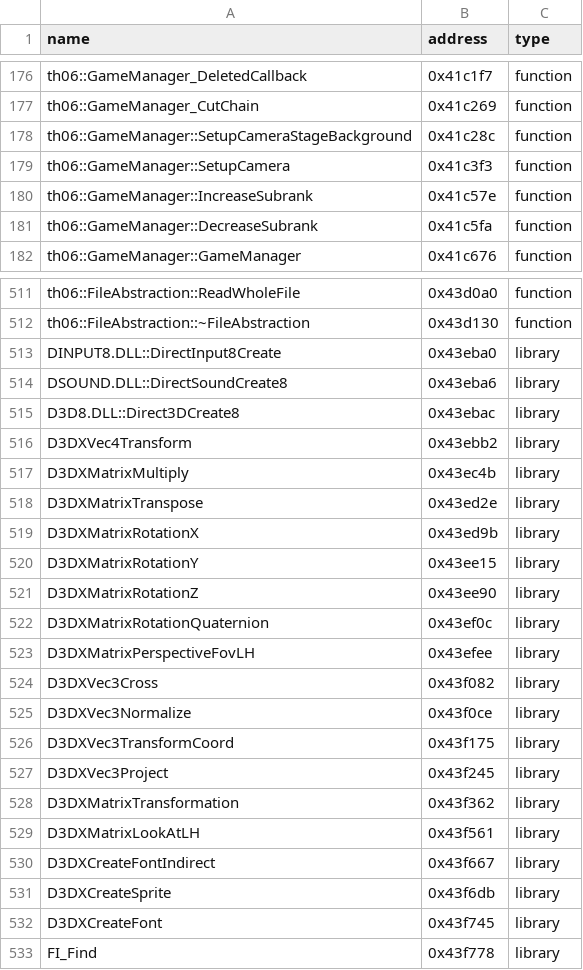
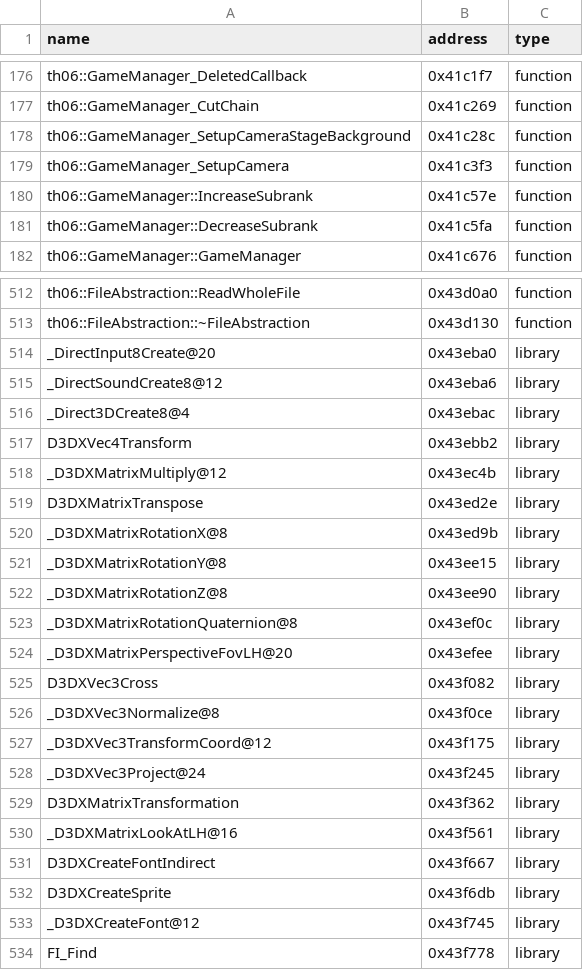
Before and after one commit to AZero13/th06, a CSV file: config/reccmp-functions.csv, drawn as a sheet; only a part is shown, gaps mark what is left out; the diff covers the shown part only.

```diff
--- a/config/reccmp-functions.csv
+++ b/config/reccmp-functions.csv
@@ -177,4 +177,4 @@ th06::GameManager_DeletedCallback,0x41c1f7,function
 th06::GameManager_CutChain,0x41c269,function
-th06::GameManager::SetupCameraStageBackground,0x41c28c,function
-th06::GameManager::SetupCamera,0x41c3f3,function
+th06::GameManager_SetupCameraStageBackground,0x41c28c,function
+th06::GameManager_SetupCamera,0x41c3f3,function
 th06::GameManager::IncreaseSubrank,0x41c57e,function
@@ -512,22 +513,22 @@ th06::FileAbstraction::ReadWholeFile,0x43d0a0,function
 th06::FileAbstraction::~FileAbstraction,0x43d130,function
-DINPUT8.DLL::DirectInput8Create,0x43eba0,library
-DSOUND.DLL::DirectSoundCreate8,0x43eba6,library
-D3D8.DLL::Direct3DCreate8,0x43ebac,library
+_DirectInput8Create@20,0x43eba0,library
+_DirectSoundCreate8@12,0x43eba6,library
+_Direct3DCreate8@4,0x43ebac,library
 D3DXVec4Transform,0x43ebb2,library
-D3DXMatrixMultiply,0x43ec4b,library
+_D3DXMatrixMultiply@12,0x43ec4b,library
 D3DXMatrixTranspose,0x43ed2e,library
-D3DXMatrixRotationX,0x43ed9b,library
-D3DXMatrixRotationY,0x43ee15,library
-D3DXMatrixRotationZ,0x43ee90,library
-D3DXMatrixRotationQuaternion,0x43ef0c,library
-D3DXMatrixPerspectiveFovLH,0x43efee,library
+_D3DXMatrixRotationX@8,0x43ed9b,library
+_D3DXMatrixRotationY@8,0x43ee15,library
+_D3DXMatrixRotationZ@8,0x43ee90,library
+_D3DXMatrixRotationQuaternion@8,0x43ef0c,library
+_D3DXMatrixPerspectiveFovLH@20,0x43efee,library
 D3DXVec3Cross,0x43f082,library
-D3DXVec3Normalize,0x43f0ce,library
-D3DXVec3TransformCoord,0x43f175,library
-D3DXVec3Project,0x43f245,library
+_D3DXVec3Normalize@8,0x43f0ce,library
+_D3DXVec3TransformCoord@12,0x43f175,library
+_D3DXVec3Project@24,0x43f245,library
 D3DXMatrixTransformation,0x43f362,library
-D3DXMatrixLookAtLH,0x43f561,library
+_D3DXMatrixLookAtLH@16,0x43f561,library
 D3DXCreateFontIndirect,0x43f667,library
 D3DXCreateSprite,0x43f6db,library
-D3DXCreateFont,0x43f745,library
+_D3DXCreateFont@12,0x43f745,library
 FI_Find,0x43f778,library
```
Also changed, not shown: 1 added row and 29 edited cells elsewhere in this file, config/ghidra_ns_to_obj.csv, config/implemented.csv, 10 other files.
